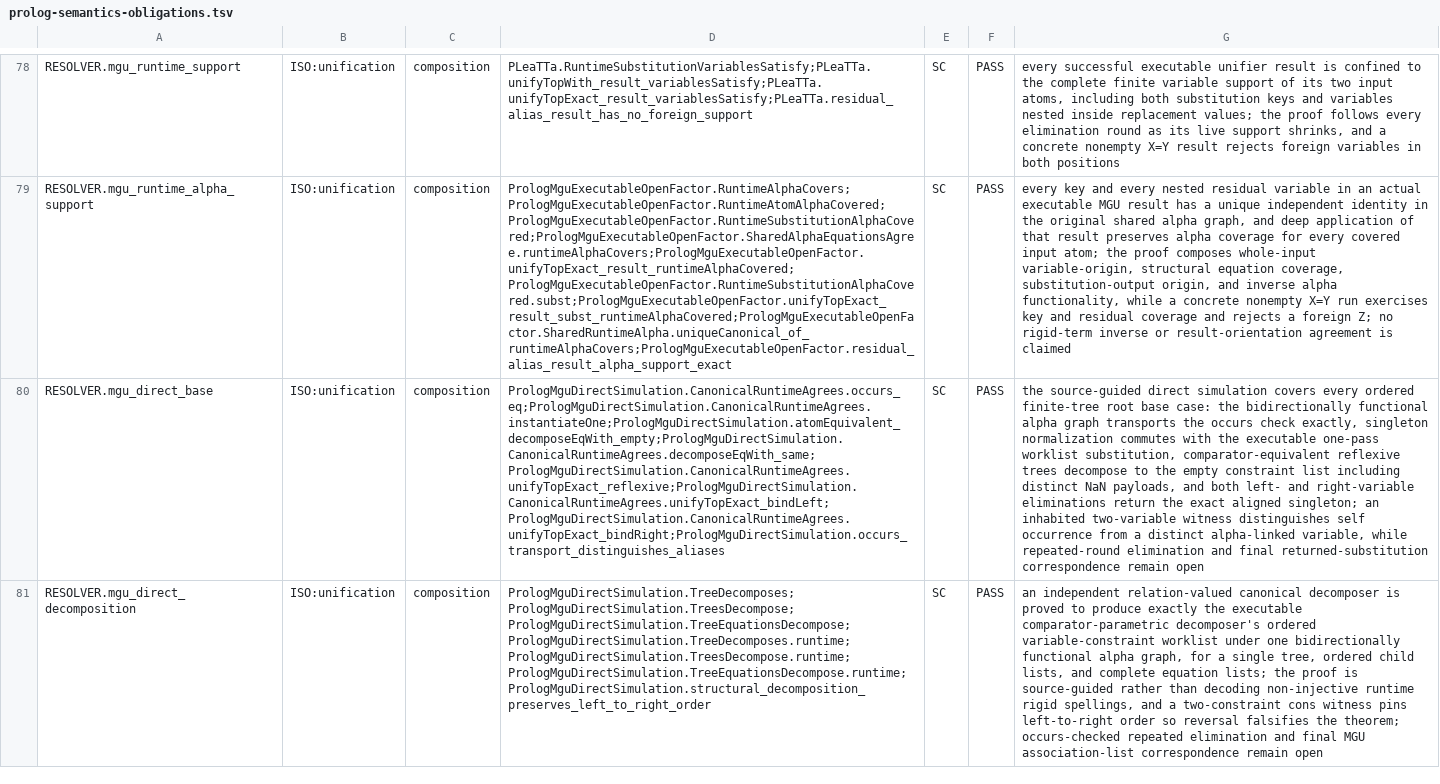
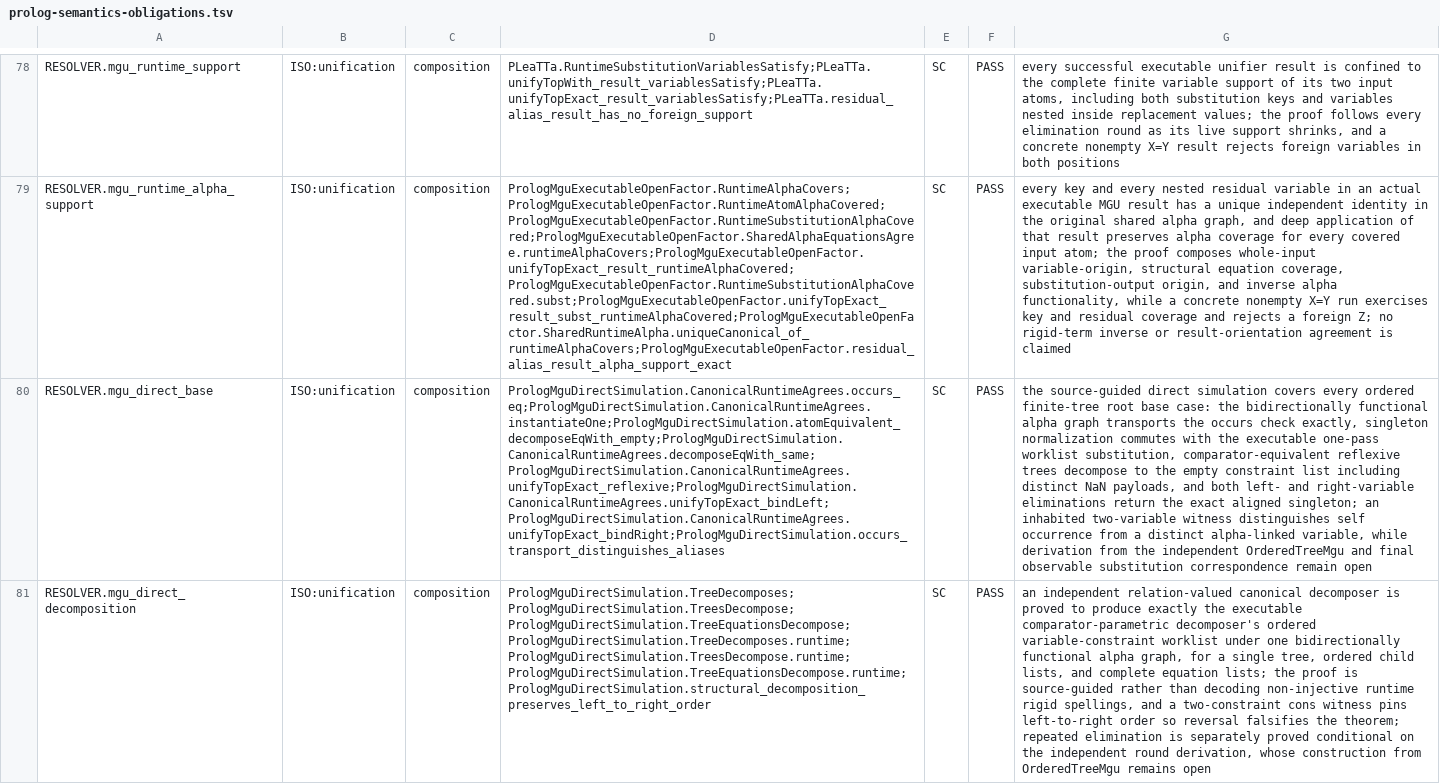
Before and after one commit to godelclaw/LeaTTa, a TSV file: diffbench/prolog-semantics-obligations.tsv, drawn as a sheet; only a part is shown, gaps mark what is left out; the diff covers the shown part only; the diff names each change by its address in the sheet, - before the commit and + after, or states it on an @@ line.

Commit message:
PLeaTTa: simulate ordered MGU rounds

```diff
--- a/diffbench/prolog-semantics-obligations.tsv
+++ b/diffbench/prolog-semantics-obligations.tsv
-G80: …variable, while repeated-round elimination and final returned-substitution correspondence remain…
+G80: …variable, while derivation from the independent OrderedTreeMgu and final observable substitution correspondence remain…
-G81: …the theorem; occurs-checked repeated elimination and final MGU association-list correspondence remain open
+G81: …the theorem; repeated elimination is separately proved conditional on the independent round derivation, whose construction from OrderedTreeMgu remains open
```
Also changed, not shown: 1 added row and 1 edited cell elsewhere in this file, 2 other files.
